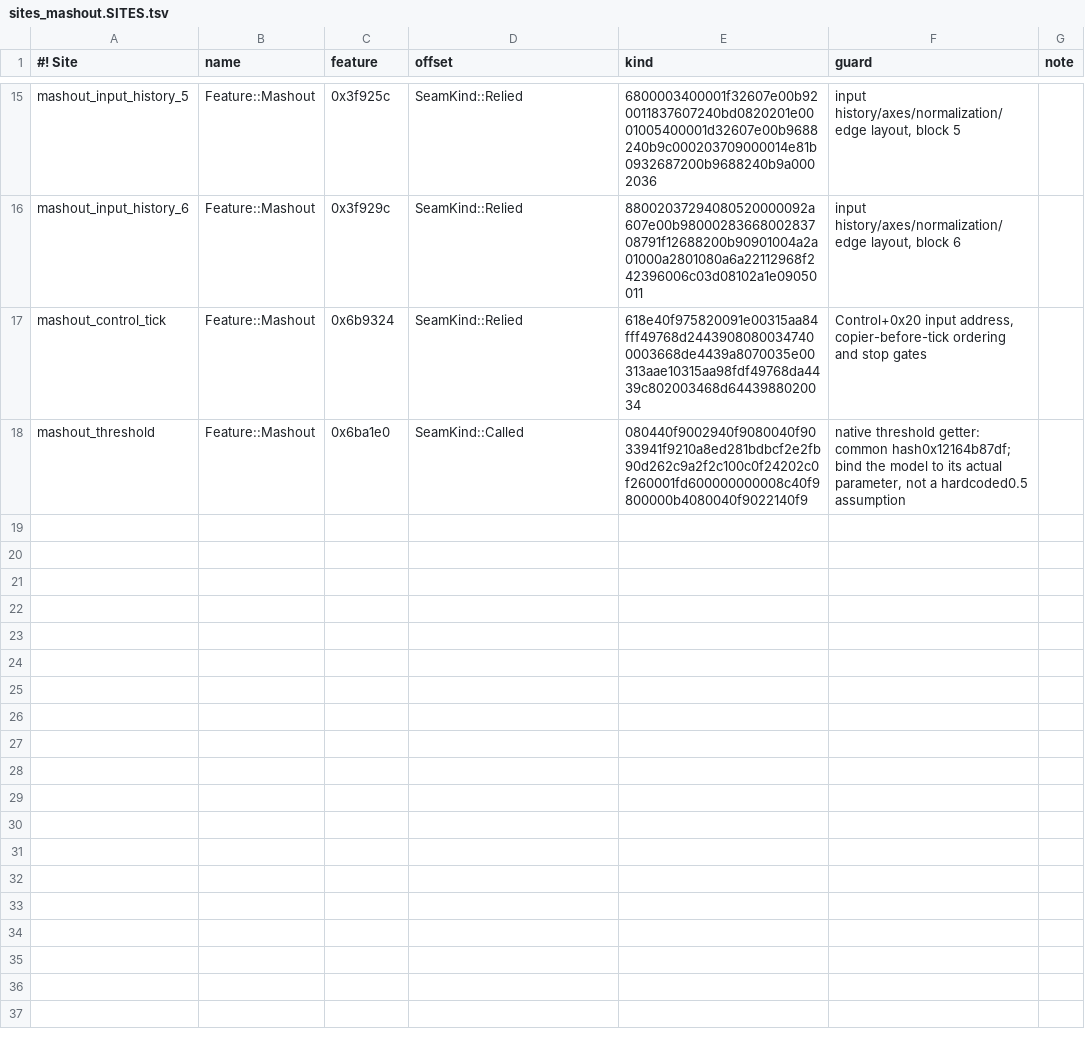
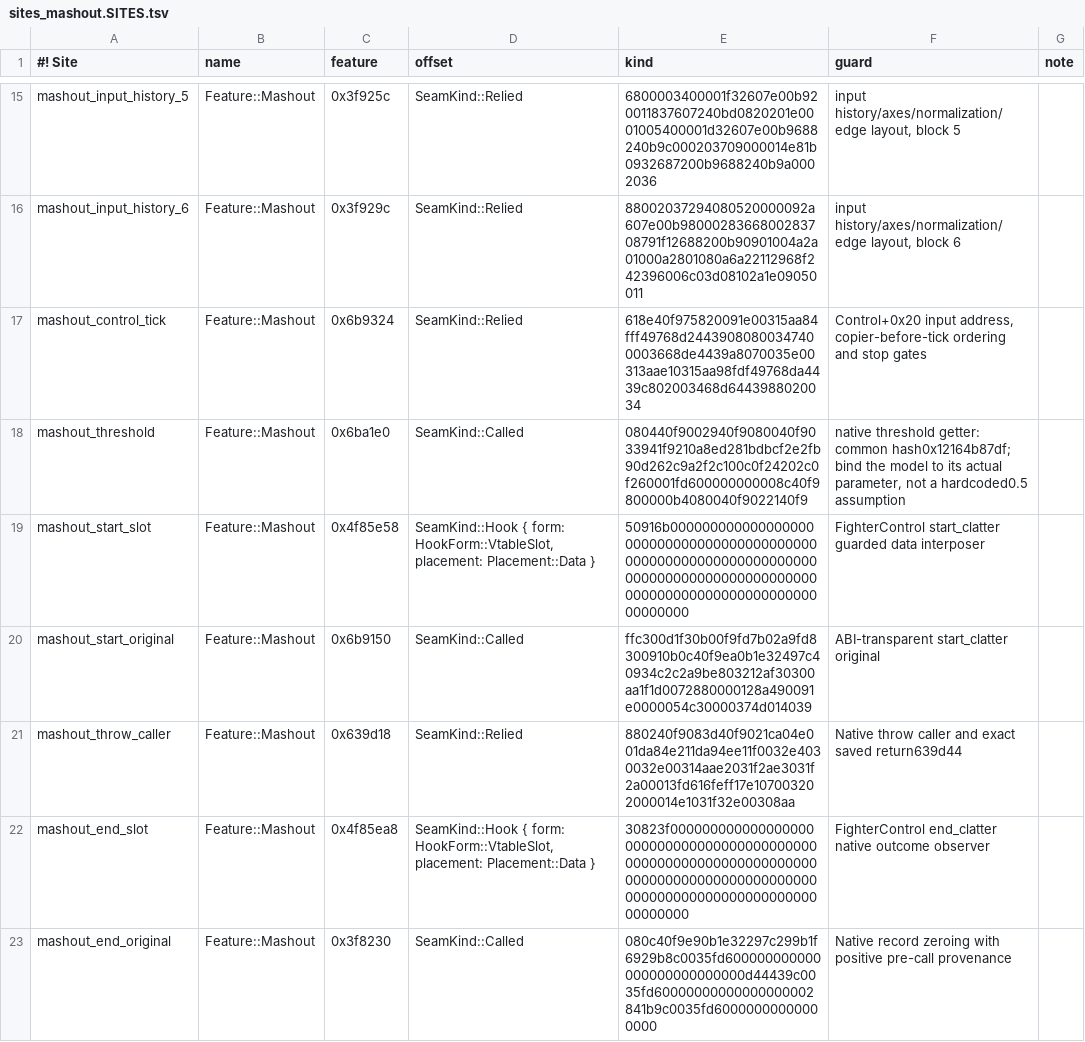
Before and after one commit to crashbandicode/TrainingRoomsForUltimate, a TSV file: data/tables/sites_mashout.SITES.tsv, drawn as a sheet; only a part is shown, gaps mark what is left out; the diff names each change by its address in the sheet, - before the commit and + after, or states it on an @@ line.

Commit message:
Observe native Mash out clatter epochs through guarded Control slots
Preserve the native ABI and observe the late throw seed without a TEXT patch. Show proven native hold endings without a grade; restore teetering CPUs and face Ridley toward stage centre. Add native-source and slot lifecycle regressions.

```diff
--- a/data/tables/sites_mashout.SITES.tsv
+++ b/data/tables/sites_mashout.SITES.tsv
+row 19: mashout_start_slot | Feature::Mashout | 0x4f85e58 | SeamKind::Hook { form: HookForm::VtableSlot, placement: Placement::Data } | 50916b00000000000000000000000000000000000000000000000000000000000000000000000000000000000000000000000000000000000000000000000000 | FighterControl start_clatter guarded data interposer
+row 20: mashout_start_original | Feature::Mashout | 0x6b9150 | SeamKind::Called | ffc300d1f30b00f9fd7b02a9fd8300910b0c40f9ea0b1e32497c40934c2c2a9be803212af30300aa1f1d0072880000128a490091e0000054c30000374d014039 | ABI-transparent start_clatter original
+row 21: mashout_throw_caller | Feature::Mashout | 0x639d18 | SeamKind::Relied | 880240f9083d40f9021ca04e001da84e211da94ee11f0032e4030032e00314aae2031f2ae3031f2a00013fd616feff17e107003202000014e1031f32e00308aa | Native throw caller and exact saved return639d44
+row 22: mashout_end_slot | Feature::Mashout | 0x4f85ea8 | SeamKind::Hook { form: HookForm::VtableSlot, placement: Placement::Data } | 30823f00000000000000000000000000000000000000000000000000000000000000000000000000000000000000000000000000000000000000000000000000 | FighterControl end_clatter native outcome observer
+row 23: mashout_end_original | Feature::Mashout | 0x3f8230 | SeamKind::Called | 080c40f9e90b1e32297c299b1f6929b8c0035fd600000000000000000000000000d44439c0035fd60000000000000000002841b9c0035fd60000000000000000 | Native record zeroing with positive pre-call provenance
```
Also changed, not shown: 16 other files.
